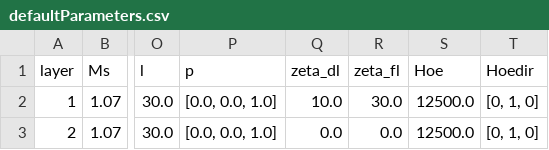
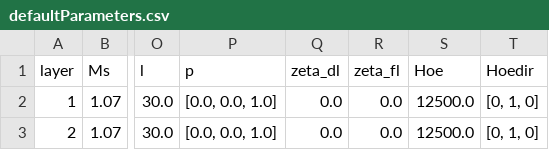
Before and after one commit to LemurPwned/PyMag, a CSV file: pymag/presets/defaultParameters.csv, drawn as a sheet; only a part is shown, gaps mark what is left out; the diff names each change by its address in the sheet, - before the commit and + after, or states it on an @@ line.

```diff
--- a/pymag/presets/defaultParameters.csv
+++ b/pymag/presets/defaultParameters.csv
-Q2 (zeta_dl): 10.0
+Q2 (zeta_dl): 0.0
-R2 (zeta_fl): 30.0
+R2 (zeta_fl): 0.0
```
Also changed, not shown: 1 other file.
